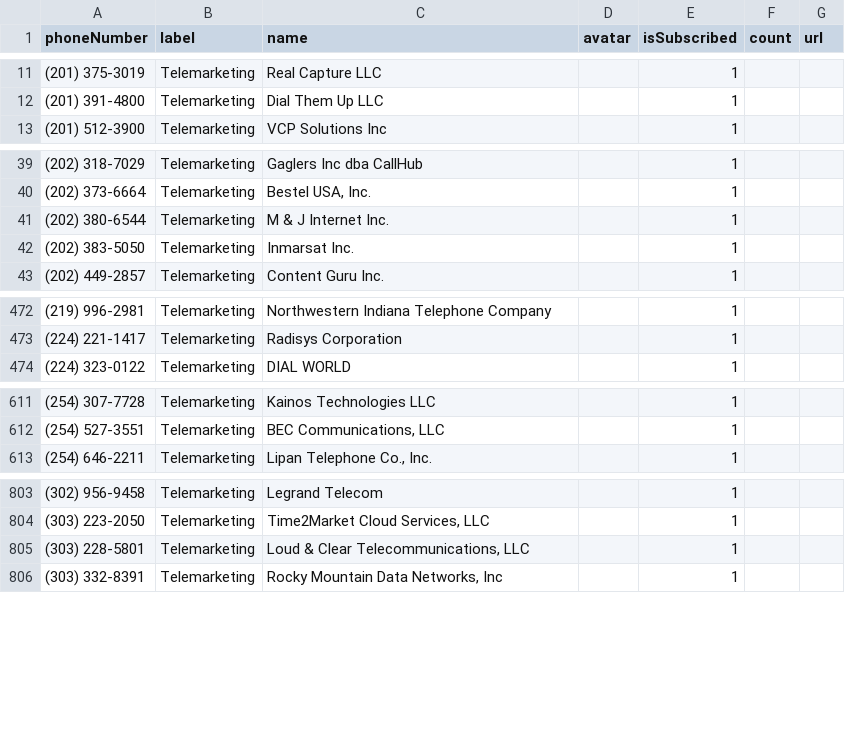
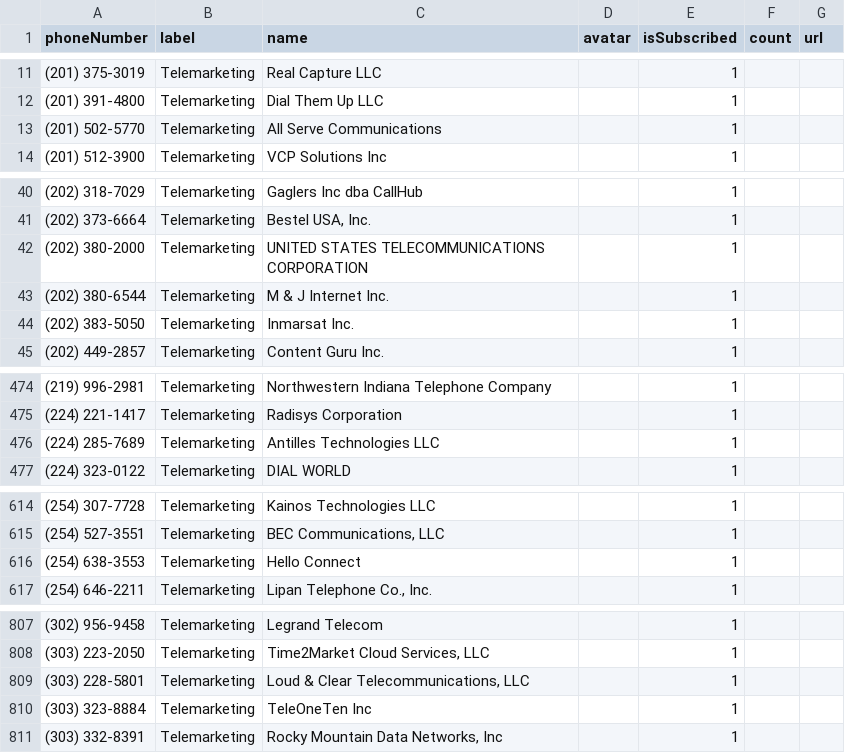
Before and after one commit to haygcao/vccard, a CSV file: FCC_data.csv, drawn as a sheet; only a part is shown, gaps mark what is left out; the diff covers the shown part only.

```diff
--- a/FCC_data.csv
+++ b/FCC_data.csv
@@ -12,2 +12,3 @@ phoneNumber,label,name,avatar,isSubscribed,count,url
 (201) 391-4800,Telemarketing,Dial Them Up LLC,,1,,
+(201) 502-5770,Telemarketing,All Serve Communications,,1,,
 (201) 512-3900,Telemarketing,VCP Solutions Inc,,1,,
@@ -40,2 +41,3 @@ phoneNumber,label,name,avatar,isSubscribed,count,url
 (202) 373-6664,Telemarketing,"Bestel USA, Inc.",,1,,
+(202) 380-2000,Telemarketing,UNITED STATES TELECOMMUNICATIONS CORPORATION,,1,,
 (202) 380-6544,Telemarketing,M & J Internet Inc.,,1,,
@@ -473,2 +475,3 @@ phoneNumber,label,name,avatar,isSubscribed,count,url
 (224) 221-1417,Telemarketing,Radisys Corporation,,1,,
+(224) 285-7689,Telemarketing,Antilles Technologies LLC,,1,,
 (224) 323-0122,Telemarketing,DIAL WORLD,,1,,
@@ -612,2 +615,3 @@ phoneNumber,label,name,avatar,isSubscribed,count,url
 (254) 527-3551,Telemarketing,"BEC Communications, LLC",,1,,
+(254) 638-3553,Telemarketing,Hello Connect,,1,,
 (254) 646-2211,Telemarketing,"Lipan Telephone Co., Inc.",,1,,
@@ -805,2 +809,3 @@ phoneNumber,label,name,avatar,isSubscribed,count,url
 (303) 228-5801,Telemarketing,"Loud & Clear Telecommunications, LLC",,1,,
+(303) 323-8884,Telemarketing,TeleOneTen Inc,,1,,
 (303) 332-8391,Telemarketing,"Rocky Mountain Data Networks, Inc",,1,,
```
Also changed, not shown: 27 added rows, 1 removed row and 2 edited cells elsewhere in this file.
